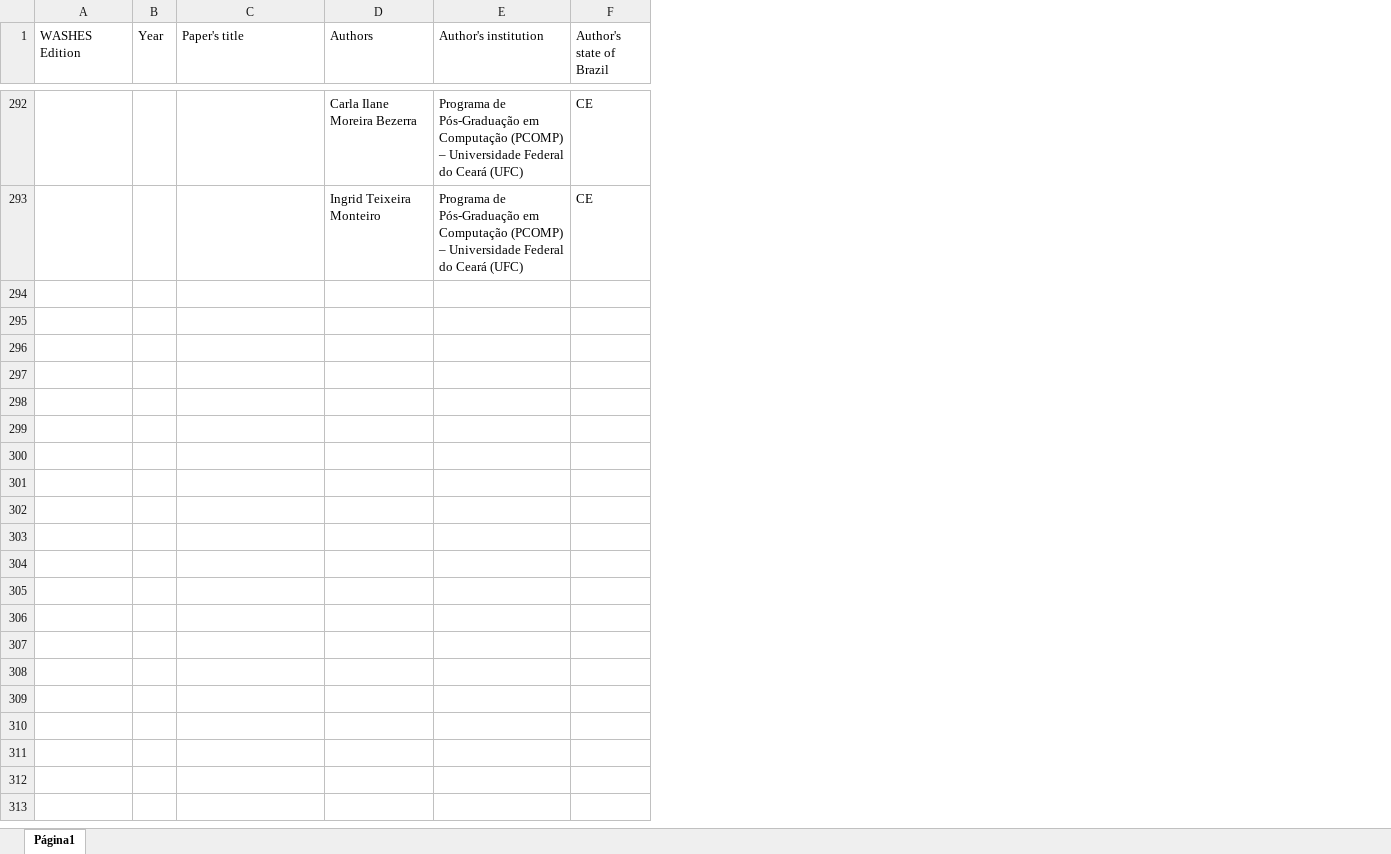
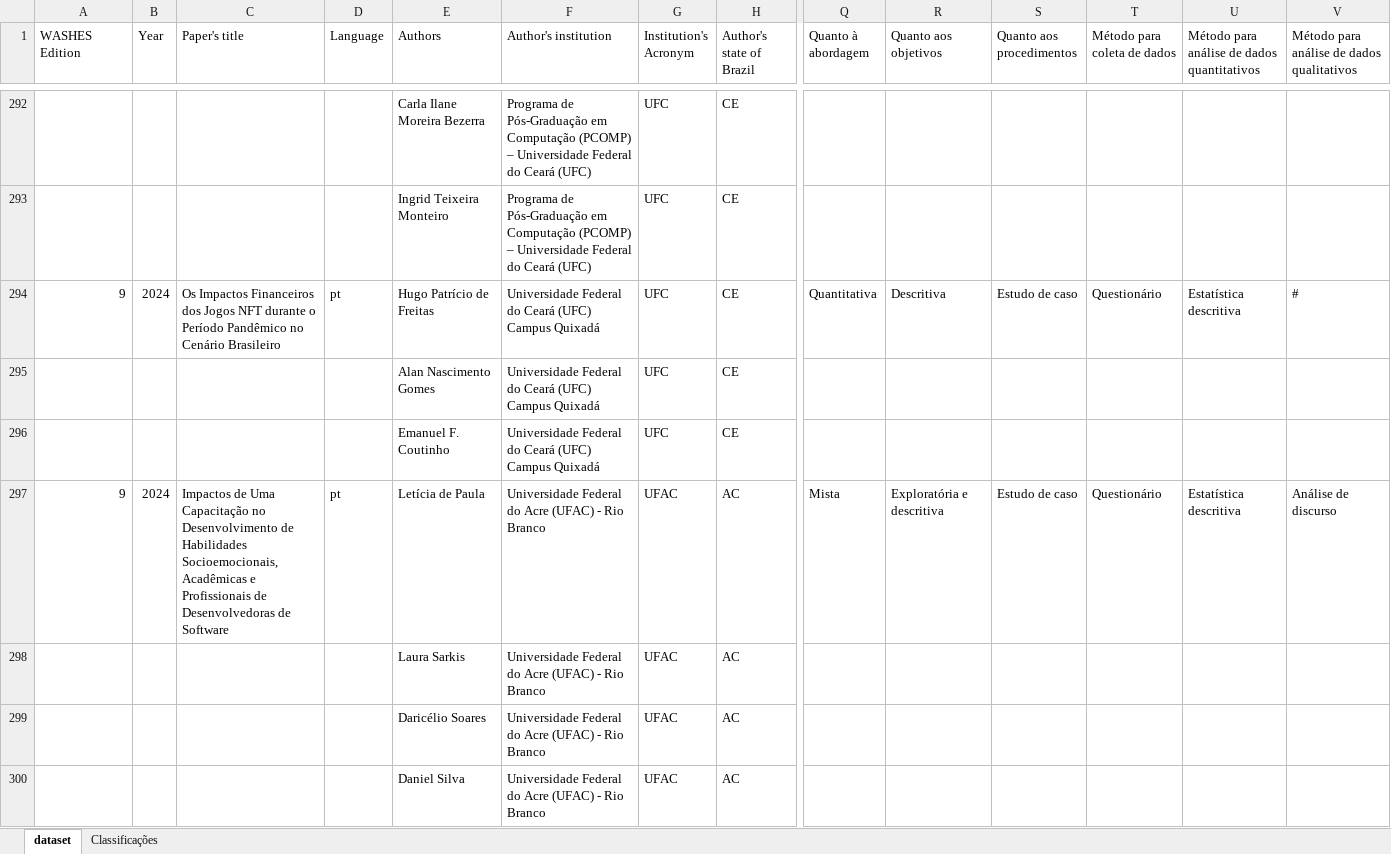
Before and after one commit to gesid/dataWASHES, an Excel workbook: data/JSON Generator/dataWASHES-data.xlsx, sheet dataset, drawn as a sheet; only a part is shown, gaps mark what is left out; values as stored, in another font and other column widths than the file's, no cell formats; charts and pictures and conditional formats not drawn; rows hold the shown columns only; the diff covers the shown part only; the diff names each change by its address in the sheet, - before the commit and + after, or states it on an @@ line.

Commit message:
Finalização do dashboard
Importação dos dados atualizados, finalização da tabela de artigos premiados e das classificação dos artigos.

```diff
--- a/data/JSON Generator/dataWASHES-data.xlsx (sheet dataset)
+++ b/data/JSON Generator/dataWASHES-data.xlsx (sheet dataset)
-sheet tab: Página1
+sheet tab: dataset
+sheet tab: Classificações
+column D (Language), empty
+column G (Institution's Acronym), rows 292-293: UFC | UFC
+column Q (Quanto à abordagem), empty
+column R (Quanto aos objetivos), empty
+column S (Quanto aos procedimentos), empty
+column T (Método para coleta de dados), empty
+column U, row 1: Método para análise de dados quantitativos
+column V, row 1: Método para análise de dados qualitativos
+row 294: 9 | 2024 | Os Impactos Financeiros dos Jogos NFT durante o Período Pandêmico no Cenário Brasileiro | pt | Hugo Patrício de Freitas | Universidade Federal do Ceará (UFC) Campus Quixadá | UFC | CE | Quantitativa | Descritiva | Estudo de caso | Questionário | Estatística descritiva | #
+row 295:  |  |  |  | Alan Nascimento Gomes | Universidade Federal do Ceará (UFC) Campus Quixadá | UFC | CE
+row 296:  |  |  |  | Emanuel F. Coutinho | Universidade Federal do Ceará (UFC) Campus Quixadá | UFC | CE
+row 297: 9 | 2024 | Impactos de Uma Capacitação no Desenvolvimento de Habilidades Socioemocionais, Acadêmicas e Profissionais de Desenvolvedoras de Software | pt | Letícia de Paula | Universidade Federal do Acre (UFAC) - Rio Branco | UFAC | AC | Mista | Exploratória e descritiva | Estudo de caso | Questionário | Estatística descritiva | Análise de discurso
+row 298:  |  |  |  | Laura Sarkis | Universidade Federal do Acre (UFAC) - Rio Branco | UFAC | AC
+row 299:  |  |  |  | Daricélio Soares | Universidade Federal do Acre (UFAC) - Rio Branco | UFAC | AC
+row 300:  |  |  |  | Daniel Silva | Universidade Federal do Acre (UFAC) - Rio Branco | UFAC | AC
```
Also changed, not shown: 20 added rows and 12 edited cells elsewhere in this sheet, cell formats, charts or pictures, 7 other files.
